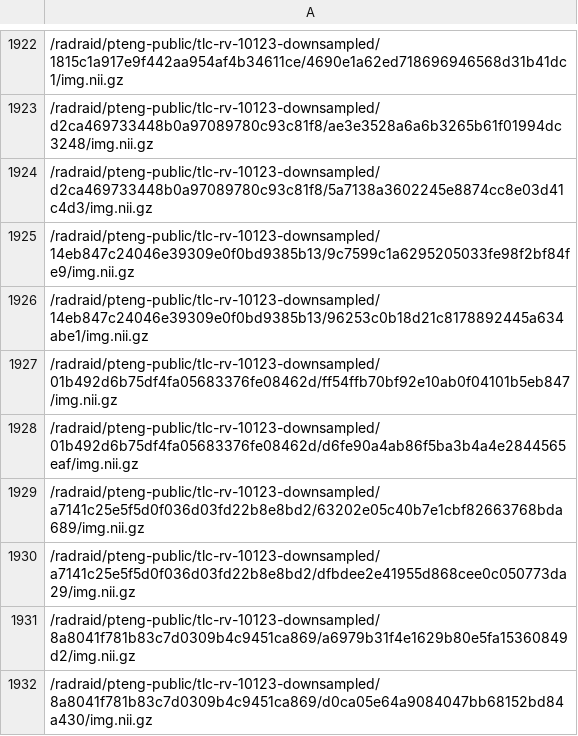
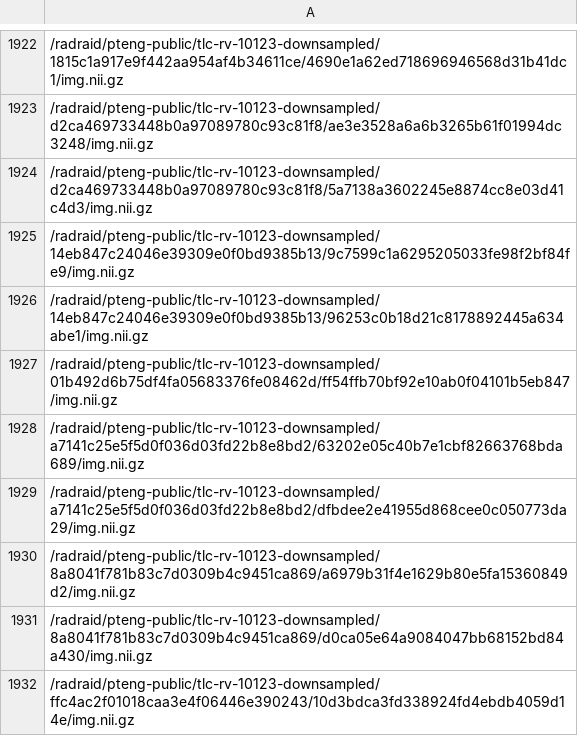
Before and after one commit to pangyuteng/hello-voxelmorph, a CSV file: voxelmorph/scripts/tl.csv, drawn as a sheet; only a part is shown, gaps mark what is left out; the shorter side is filled out with more unchanged rows; the diff names each change by its address in the sheet, - before the commit and + after, or states it on an @@ line.

```diff
--- a/voxelmorph/scripts/tl.csv
+++ b/voxelmorph/scripts/tl.csv
-row 1928: /radraid/pteng-public/tlc-rv-10123-downsampled/01b492d6b75df4fa05683376fe08462d/d6fe90a4ab86f5ba3b4a4e2844565eaf/img.nii.gz
```
Also changed, not shown: 1 other file.
